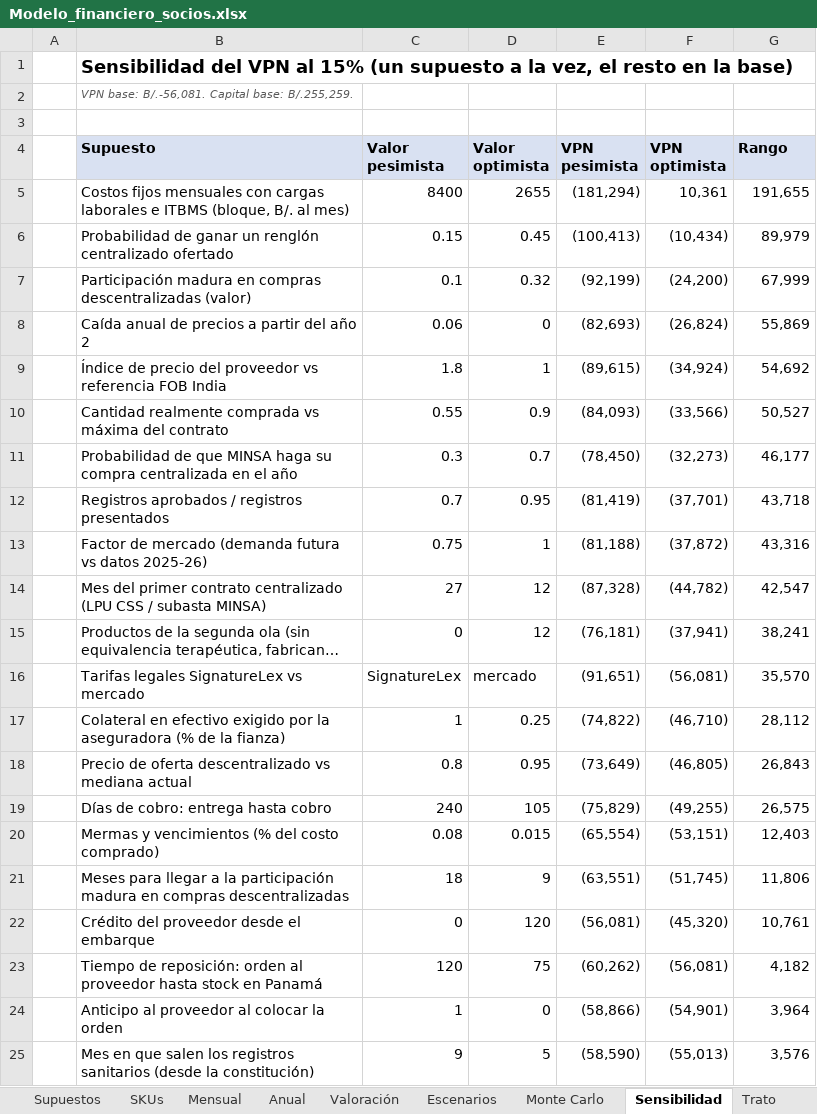
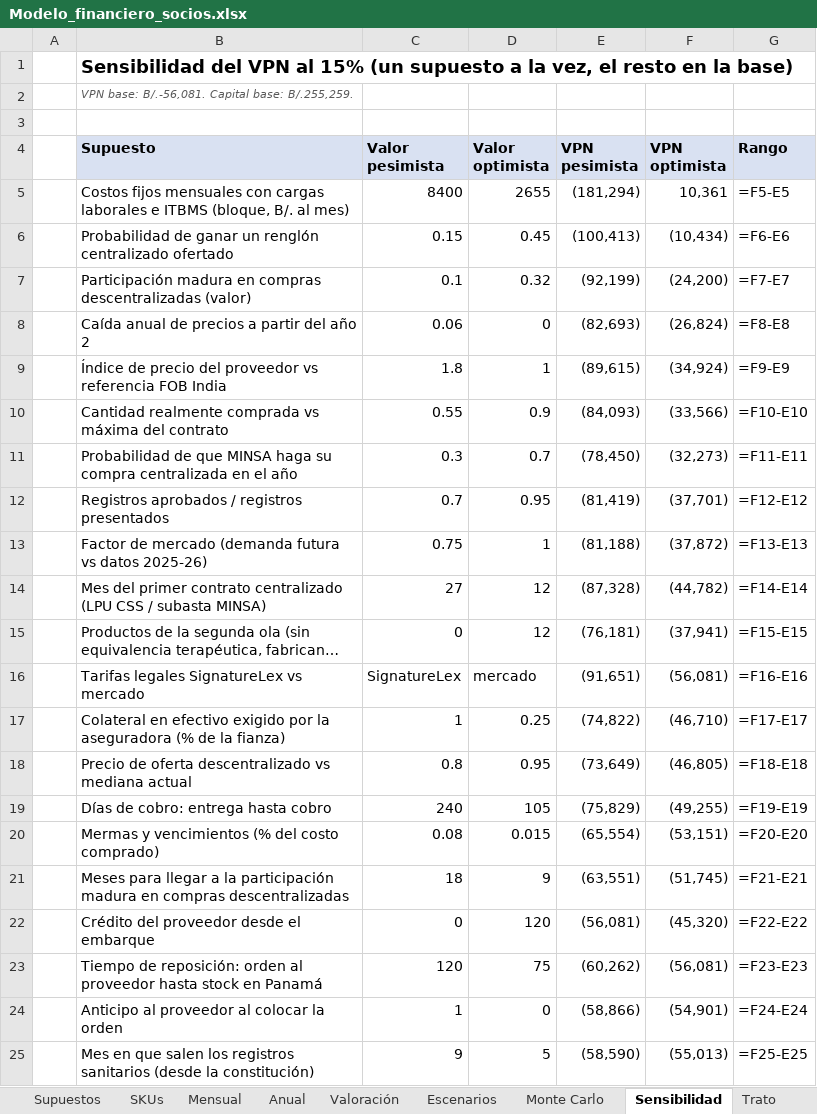
Before and after one commit to jecg2804/Meds, an Excel workbook: outputs/Modelo_financiero_socios.xlsx, sheet Sensibilidad, drawn as a sheet; long unchanged cells end in …; values as stored, in another font and other column widths than the file's, no borders; formulas without a stored value are shown as written; the diff names each change by its address in the sheet, - before the commit and + after, or states it on an @@ line.

```diff
--- a/outputs/Modelo_financiero_socios.xlsx (sheet Sensibilidad)
+++ b/outputs/Modelo_financiero_socios.xlsx (sheet Sensibilidad)
-G5 (Rango): 191,655
+G5 (Rango): =F5-E5
-G6 (Rango): 89,979
+G6 (Rango): =F6-E6
-G7 (Rango): 67,999
+G7 (Rango): =F7-E7
-G8 (Rango): 55,869
+G8 (Rango): =F8-E8
-G9 (Rango): 54,692
+G9 (Rango): =F9-E9
-G10 (Rango): 50,527
+G10 (Rango): =F10-E10
-G11 (Rango): 46,177
+G11 (Rango): =F11-E11
-G12 (Rango): 43,718
+G12 (Rango): =F12-E12
-G13 (Rango): 43,316
+G13 (Rango): =F13-E13
-G14 (Rango): 42,547
+G14 (Rango): =F14-E14
-G15 (Rango): 38,241
+G15 (Rango): =F15-E15
-G16 (Rango): 35,570
+G16 (Rango): =F16-E16
-G17 (Rango): 28,112
+G17 (Rango): =F17-E17
-G18 (Rango): 26,843
+G18 (Rango): =F18-E18
-G19 (Rango): 26,575
+G19 (Rango): =F19-E19
-G20 (Rango): 12,403
+G20 (Rango): =F20-E20
-G21 (Rango): 11,806
+G21 (Rango): =F21-E21
-G22 (Rango): 10,761
+G22 (Rango): =F22-E22
-G23 (Rango): 4,182
+G23 (Rango): =F23-E23
-G24 (Rango): 3,964
+G24 (Rango): =F24-E24
-G25 (Rango): 3,576
+G25 (Rango): =F25-E25
```
Also changed, not shown: sheet Mensual, sheet SKUs, sheet Valoración, sheet Supuestos, sheet Anual, sheet Operación, 1 more sheet, outputs/3PL_questionnaire_blank_EN.xlsx, 9 other files.
